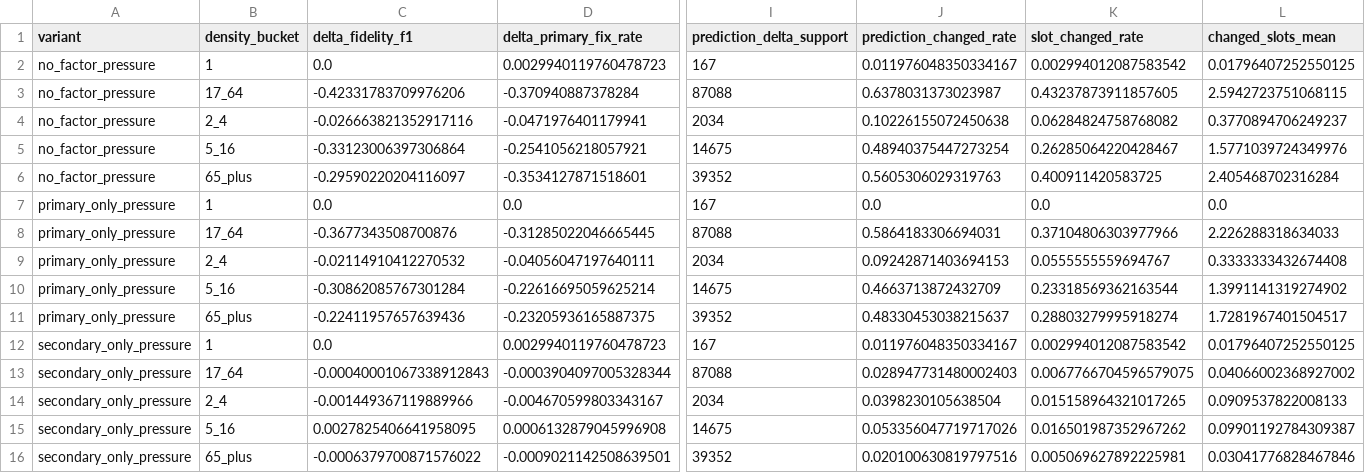
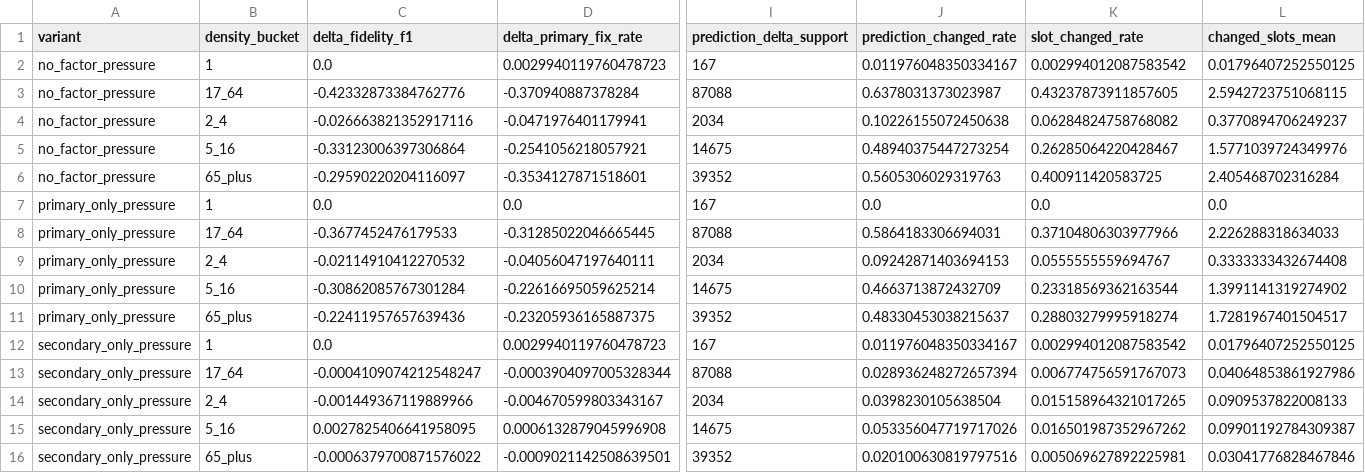
Before and after one commit to miguelvc6/constraint_factors, a CSV file: models/m1d_safe_factor_direct__full_strat1m_minocc100__node_id/evaluations/h2/counterfactual_deltas.csv, drawn as a sheet; only a part is shown, gaps mark what is left out; the diff names each change by its address in the sheet, - before the commit and + after, or states it on an @@ line.

```diff
--- a/models/m1d_safe_factor_direct__full_strat1m_minocc100__node_id/evaluations/h2/counterfactual_deltas.csv
+++ b/models/m1d_safe_factor_direct__full_strat1m_minocc100__node_id/evaluations/h2/counterfactual_deltas.csv
-C3 (delta_fidelity_f1): -0.42331783709976206
+C3 (delta_fidelity_f1): -0.42332873384762776
-C8 (delta_fidelity_f1): -0.3677343508700876
+C8 (delta_fidelity_f1): -0.3677452476179533
-C13 (delta_fidelity_f1): -0.00040001067338912843
+C13 (delta_fidelity_f1): -0.0004109074212548247
-J13 (prediction_changed_rate): 0.028947731480002403
+J13 (prediction_changed_rate): 0.028936248272657394
-K13 (slot_changed_rate): 0.0067766704596579075
+K13 (slot_changed_rate): 0.006774756591767073
-L13 (changed_slots_mean): 0.04066002368927002
+L13 (changed_slots_mean): 0.04064853861927986
```
Also changed, not shown: models/a1_factorized_imitation__full_strat1m_minocc100__node_id/evaluations/h2/density_factor_semantics.csv, models/a1_factorized_imitation__full_strat1m_minocc100__node_id/evaluations/h2/factor_semantics.csv, 37 other files.
